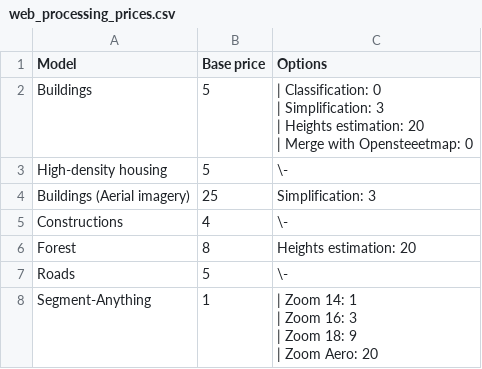
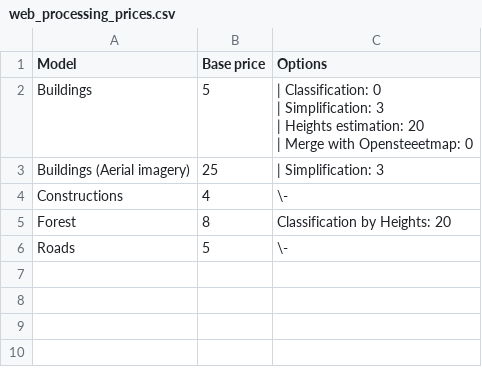
Before and after one commit to Geoalert/mapflow-docs-en, a CSV file: source/userguides/_static/csv/web_processing_prices.csv, drawn as a sheet.

```diff
--- a/source/userguides/_static/csv/web_processing_prices.csv
+++ b/source/userguides/_static/csv/web_processing_prices.csv
@@ -5,10 +5,5 @@ Buildings, 5,  "| Classification: 0
 | Merge with Opensteeetmap: 0"
-High-density housing, 5,  "\-"
-Buildings (Aerial imagery), 25, Simplification: 3
+Buildings (Aerial imagery), 25, "| Simplification: 3"
 Constructions, 4, "\-"
-Forest, 8, "Heights estimation: 20"
+Forest, 8, "Classification by Heights: 20"
 Roads, 5, "\-"
-Segment-Anything, 1, "| Zoom 14: 1
-| Zoom 16: 3
-| Zoom 18: 9
-| Zoom Aero: 20"
```
Also changed, not shown: 4 other files.
